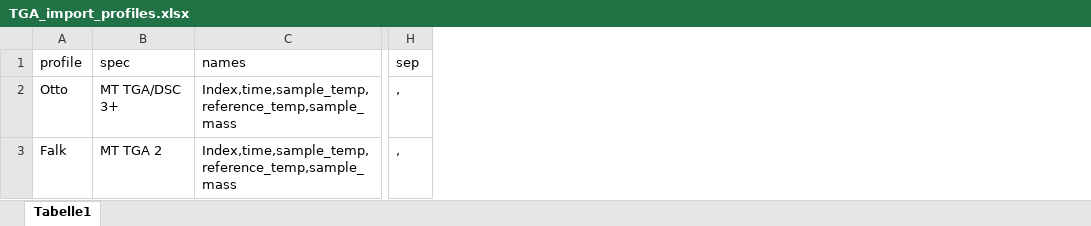
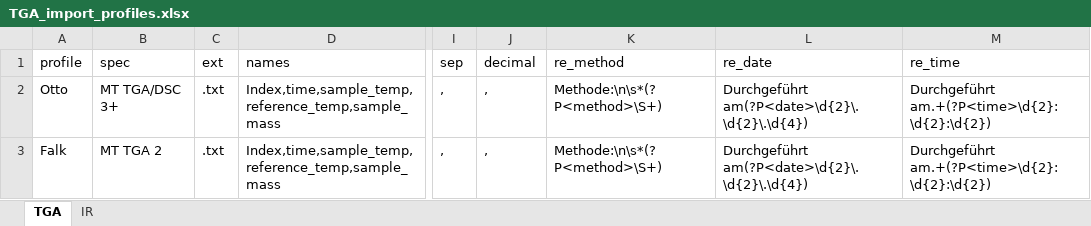
Before and after one commit to LeonSaal/TGA-FTIR-hyphenation-tool-kit, an Excel workbook: TGA_FTIR_tools/settings/TGA_import_profiles.xlsx, sheet TGA, drawn as a sheet; only a part is shown, gaps mark what is left out; values as stored, in another font and other column widths than the file's, no borders; the diff names each change by its address in the sheet, - before the commit and + after, or states it on an @@ line.

```diff
--- a/TGA_FTIR_tools/settings/TGA_import_profiles.xlsx (sheet TGA)
+++ b/TGA_FTIR_tools/settings/TGA_import_profiles.xlsx (sheet TGA)
-sheet tab: Tabelle1
+sheet tab: TGA
+sheet tab: IR
+column C (ext), rows 2-3: .txt | .txt
+column J (decimal), rows 2-3: , | ,
+column K (re_method), rows 2-3: Methode:\n\s*(?P<method>\S+) | Methode:\n\s*(?P<method>\S+)
+column L (re_date), rows 2-3: Durchgeführt am(?P<date>\d{2}\.\d{2}\.\d{4}) | Durchgeführt am(?P<date>\d{2}\.\d{2}\.\d{4})
+column M (re_time), rows 2-3: Durchgeführt am.+(?P<time>\d{2}:\d{2}:\d{2}) | Durchgeführt am.+(?P<time>\d{2}:\d{2}:\d{2})
```
Also changed, not shown: Fitting_parameter.xlsx, TGA_FTIR_tools/settings/Fitting_parameter.xlsx, 42 other files.
